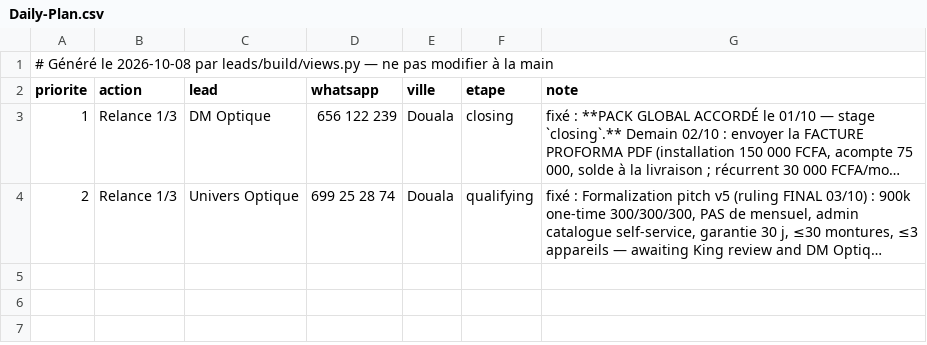
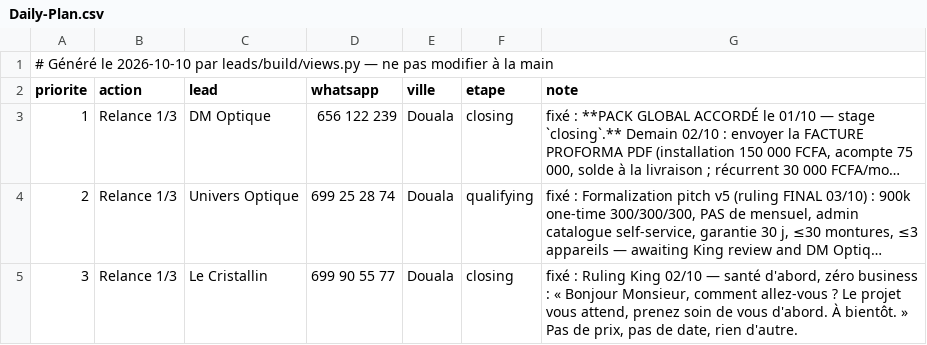
Before and after one commit to AKWOKING/AMK, a CSV file: leads/Daily-Plan.csv, drawn as a sheet; long unchanged cells end in …; the diff names each change by its address in the sheet, - before the commit and + after, or states it on an @@ line.

```diff
--- a/leads/Daily-Plan.csv
+++ b/leads/Daily-Plan.csv
-A1 (priorite): …Généré le 2026-10-08 par leads/build/views.py…
+A1 (priorite): …Généré le 2026-10-10 par leads/build/views.py…
+row 5: 3 | Relance 1/3 | Le Cristallin | 699 90 55 77 | Douala | closing | fixé : Ruling King 02/10 — santé d'abord, zéro business : « Bonjour Monsieur, comment allez-vous ? Le projet vous attend, prenez soin de vous d'abord. À bientôt. » Pas de prix, pas de date, rien d'autre.
```
Also changed, not shown: leads/CRM.csv, 10 other files.
